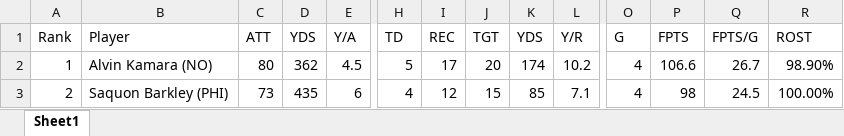
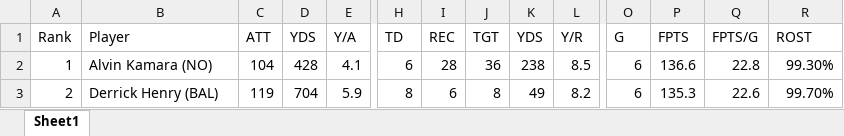
Before and after one commit to meltangonan/fantasy-football, an Excel workbook: RB/2024/RB_Data_2024.xlsx, sheet Sheet1, drawn as a sheet; only a part is shown, gaps mark what is left out; values as stored, in another font and other column widths than the file's, no borders; the diff covers the shown part only; the diff names each change by its address in the sheet, - before the commit and + after, or states it on an @@ line.

```diff
--- a/RB/2024/RB_Data_2024.xlsx (sheet Sheet1)
+++ b/RB/2024/RB_Data_2024.xlsx (sheet Sheet1)
-C2 (ATT): 80
+C2 (ATT): 104
-D2 (YDS): 362
+D2 (YDS): 428
-E2 (Y/A): 4.5
+E2 (Y/A): 4.1
-H2 (TD): 5
+H2 (TD): 6
-I2 (REC): 17
+I2 (REC): 28
-J2 (TGT): 20
+J2 (TGT): 36
-K2 (YDS): 174
+K2 (YDS): 238
-L2 (Y/R): 10.2
+L2 (Y/R): 8.5
-O2:O3 (G): 4
+O2:O3 (G): 6
-P2 (FPTS): 106.6
+P2 (FPTS): 136.6
-Q2 (FPTS/G): 26.7
+Q2 (FPTS/G): 22.8
-R2 (ROST): 98.90%
+R2 (ROST): 99.30%
-B3 (Player): Saquon Barkley (PHI)
+B3 (Player): Derrick Henry (BAL)
-C3 (ATT): 73
+C3 (ATT): 119
-D3 (YDS): 435
+D3 (YDS): 704
-E3 (Y/A): 6
+E3 (Y/A): 5.9
-H3 (TD): 4
+H3 (TD): 8
-I3 (REC): 12
+I3 (REC): 6
-J3 (TGT): 15
+J3 (TGT): 8
-K3 (YDS): 85
+K3 (YDS): 49
-L3 (Y/R): 7.1
+L3 (Y/R): 8.2
-P3 (FPTS): 98
+P3 (FPTS): 135.3
-Q3 (FPTS/G): 24.5
+Q3 (FPTS/G): 22.6
-R3 (ROST): 100.00%
+R3 (ROST): 99.70%
```
Also changed, not shown: 1703 edited cells elsewhere in this sheet, RB/2024/RB_Analysis.xlsx, WR/2024/WR_Analysis.xlsx, 3 other files.
